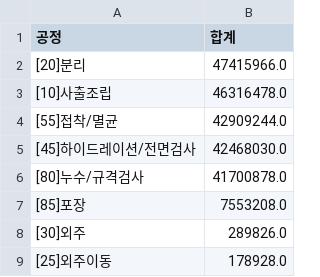
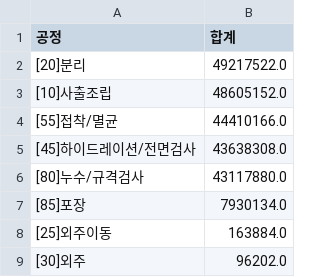
Before and after one commit to interojo-160907/s-prod-demand, a CSV file: out/이니셜별_공정별_합계.csv, drawn as a sheet.

```diff
--- a/out/이니셜별_공정별_합계.csv
+++ b/out/이니셜별_공정별_합계.csv
@@ -1,9 +1,9 @@
 공정,합계
-[20]분리,47415966.0
-[10]사출조립,46316478.0
-[55]접착/멸균,42909244.0
-[45]하이드레이션/전면검사,42468030.0
-[80]누수/규격검사,41700878.0
-[85]포장,7553208.0
-[30]외주,289826.0
-[25]외주이동,178928.0
+[20]분리,49217522.0
+[10]사출조립,48605152.0
+[55]접착/멸균,44410166.0
+[45]하이드레이션/전면검사,43638308.0
+[80]누수/규격검사,43117880.0
+[85]포장,7930134.0
+[25]외주이동,163884.0
+[30]외주,96202.0
```
Also changed, not shown: out/생산실적_공정별_일별양품.csv, out/설비별_공정_계획수량.csv, 5 other files.
